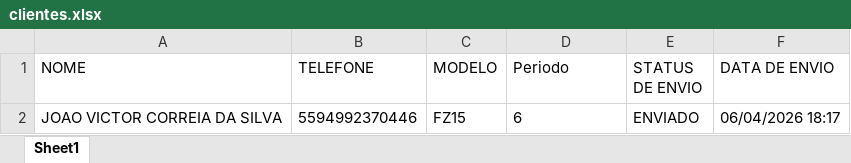
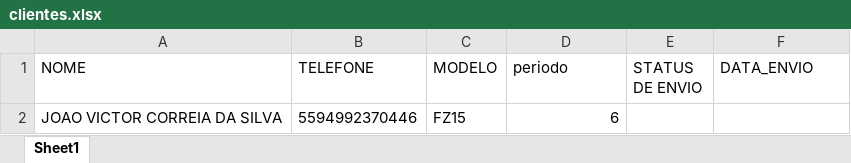
Before and after one commit to joaovictorcorreia835-cell/yamaha-bot, an Excel workbook: clientes.xlsx, sheet Sheet1, drawn as a sheet; values as stored, in another font and other column widths than the file's, no borders; the diff names each change by its address in the sheet, - before the commit and + after, or states it on an @@ line.

```diff
--- a/clientes.xlsx (sheet Sheet1)
+++ b/clientes.xlsx (sheet Sheet1)
-D1: Periodo
+D1: periodo
-F1: DATA DE ENVIO
+F1: DATA_ENVIO
-D2 alignment: left
+D2 alignment: right
-E2 (STATUS DE ENVIO): ENVIADO
+E2 (STATUS DE ENVIO): (empty)
-F2 (DATA_ENVIO): 06/04/2026 18:17
+F2 (DATA_ENVIO): (empty)
```
Also changed, not shown: 1 other file.
